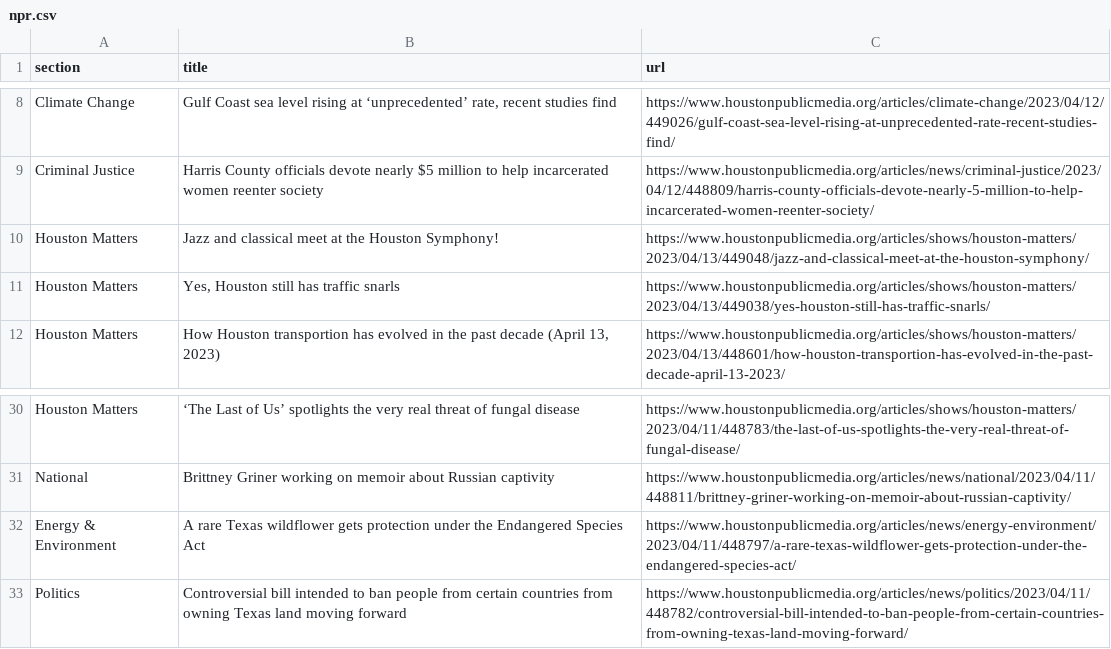
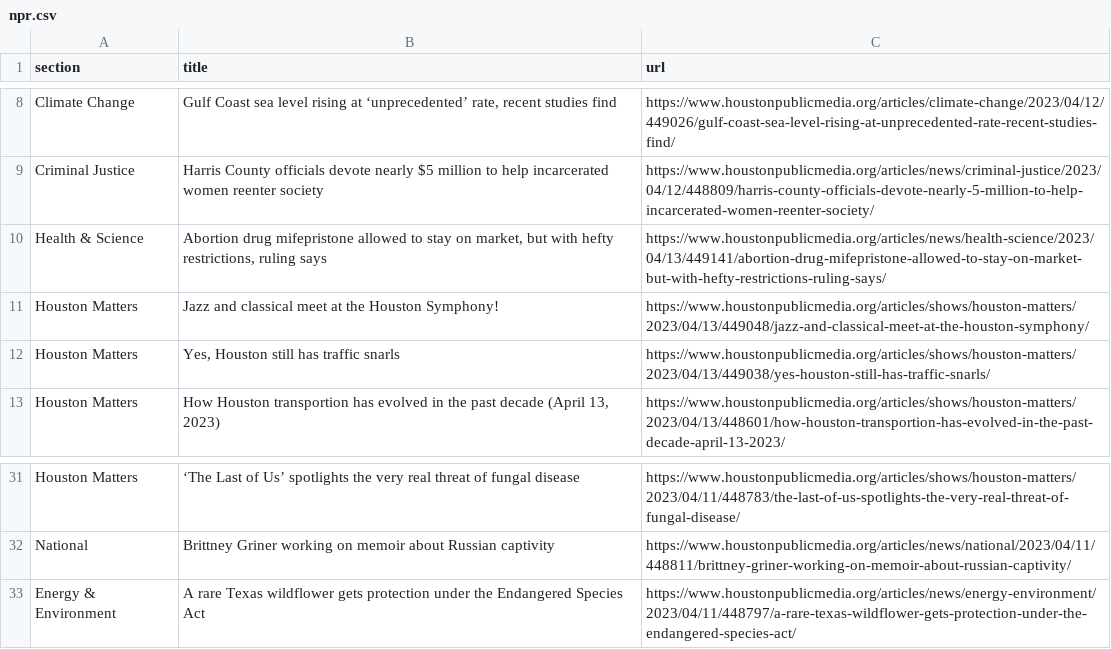
Before and after one commit to AngelineJCQ/aoto-scraper, a CSV file: npr.csv, drawn as a sheet; only a part is shown, gaps mark what is left out; removed rows and columns are numbered as before the commit, all else as after; the diff names each change by its address in the sheet, - before the commit and + after, or states it on an @@ line.

```diff
--- a/npr.csv
+++ b/npr.csv
+row 10: Health & Science | Abortion drug mifepristone allowed to stay on market, but with hefty restrictions, ruling says | https://www.houstonpublicmedia.org/articles/news/health-science/2023/04/13/449141/abortion-drug-mifepristone-allowed-to-stay-on-market-but-with-hefty-restrictions-ruling-says/
-row 33: Politics | Controversial bill intended to ban people from certain countries from owning Texas land moving forward | https://www.houstonpublicmedia.org/articles/news/politics/2023/04/11/448782/controversial-bill-intended-to-ban-people-from-certain-countries-from-owning-texas-land-moving-forward/
```
